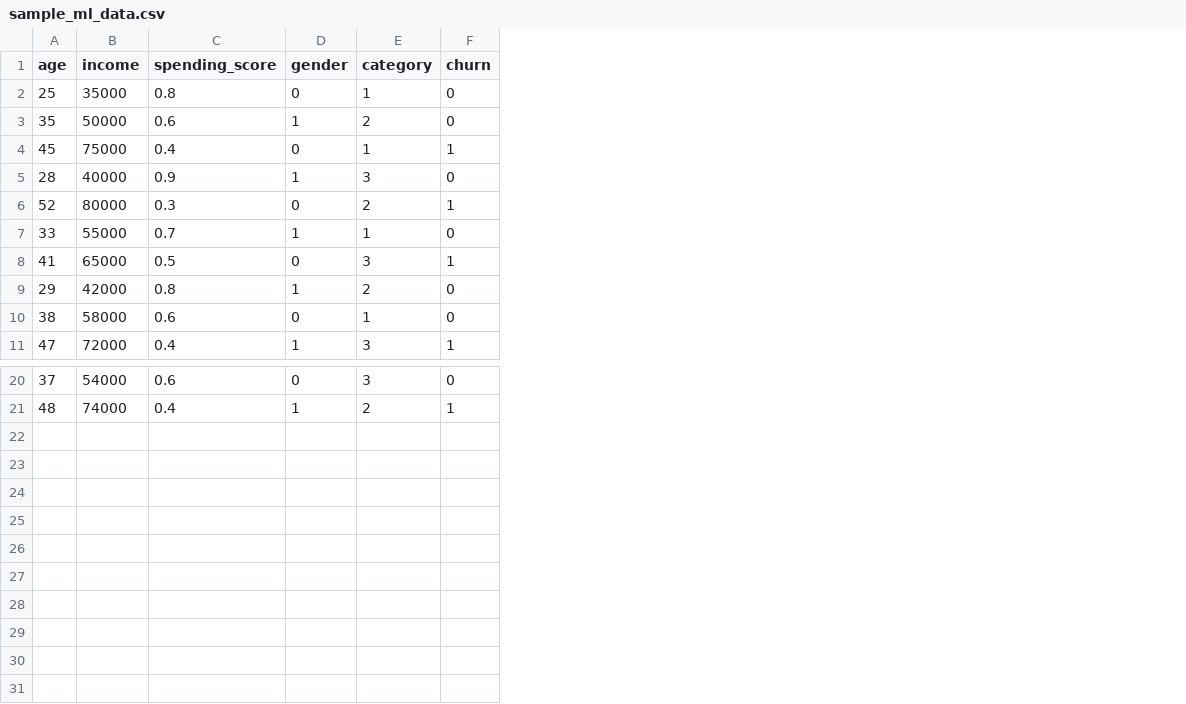
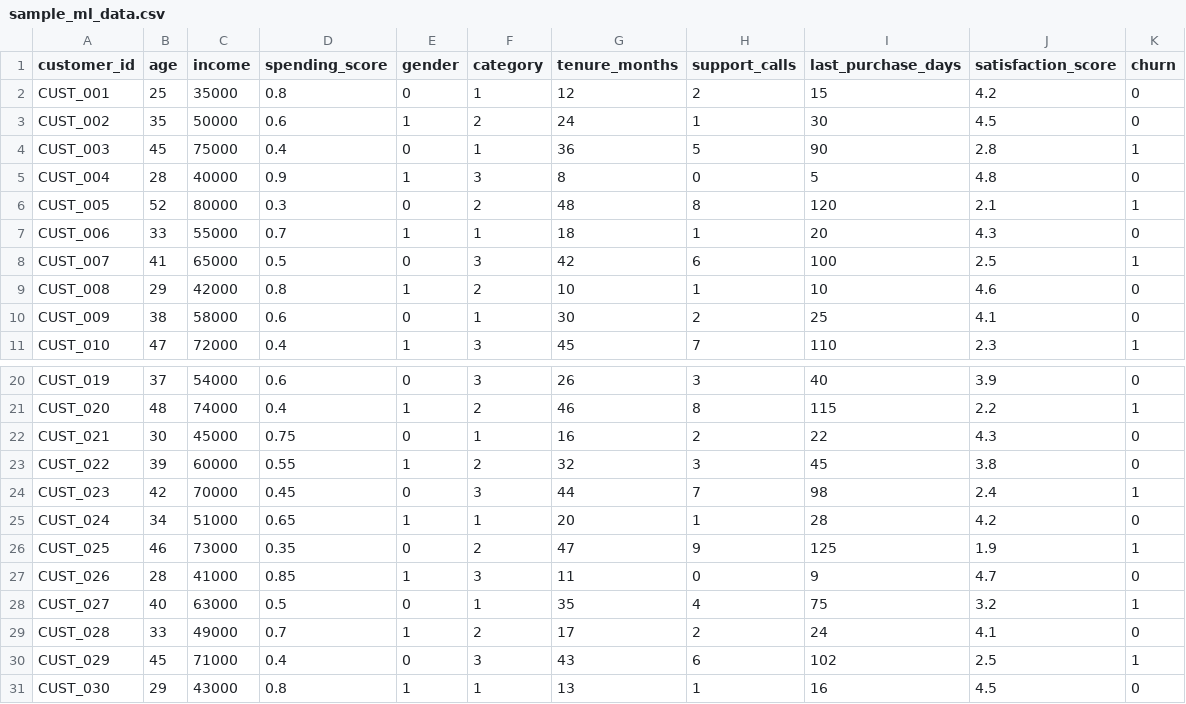
Before and after one commit to LeninPrakash41/mcn, a CSV file: examples/sample_ml_data.csv, drawn as a sheet; only a part is shown, gaps mark what is left out; the diff names each change by its address in the sheet, - before the commit and + after, or states it on an @@ line.

```diff
--- a/examples/sample_ml_data.csv
+++ b/examples/sample_ml_data.csv
+column A (customer_id), rows 2-11: CUST_001 | CUST_002 | CUST_003 | CUST_004 | CUST_005 | CUST_006 | CUST_007 | CUST_008 | CUST_009 | CUST_010; rows 20-21: CUST_019 | CUST_020
+column G (tenure_months), rows 2-11: 12 | 24 | 36 | 8 | 48 | 18 | 42 | 10 | 30 | 45; rows 20-21: 26 | 46
+column H (support_calls), rows 2-11: 2 | 1 | 5 | 0 | 8 | 1 | 6 | 1 | 2 | 7; rows 20-21: 3 | 8
+column I (last_purchase_days), rows 2-11: 15 | 30 | 90 | 5 | 120 | 20 | 100 | 10 | 25 | 110; rows 20-21: 40 | 115
+column J (satisfaction_score), rows 2-11: 4.2 | 4.5 | 2.8 | 4.8 | 2.1 | 4.3 | 2.5 | 4.6 | 4.1 | 2.3; rows 20-21: 3.9 | 2.2
+row 22: CUST_021 | 30 | 45000 | 0.75 | 0 | 1 | 16 | 2 | 22 | 4.3 | 0
+row 23: CUST_022 | 39 | 60000 | 0.55 | 1 | 2 | 32 | 3 | 45 | 3.8 | 0
+row 24: CUST_023 | 42 | 70000 | 0.45 | 0 | 3 | 44 | 7 | 98 | 2.4 | 1
+row 25: CUST_024 | 34 | 51000 | 0.65 | 1 | 1 | 20 | 1 | 28 | 4.2 | 0
+row 26: CUST_025 | 46 | 73000 | 0.35 | 0 | 2 | 47 | 9 | 125 | 1.9 | 1
+row 27: CUST_026 | 28 | 41000 | 0.85 | 1 | 3 | 11 | 0 | 9 | 4.7 | 0
+row 28: CUST_027 | 40 | 63000 | 0.5 | 0 | 1 | 35 | 4 | 75 | 3.2 | 1
+row 29: CUST_028 | 33 | 49000 | 0.7 | 1 | 2 | 17 | 2 | 24 | 4.1 | 0
+row 30: CUST_029 | 45 | 71000 | 0.4 | 0 | 3 | 43 | 6 | 102 | 2.5 | 1
+row 31: CUST_030 | 29 | 43000 | 0.8 | 1 | 1 | 13 | 1 | 16 | 4.5 | 0
```
Also changed, not shown: 13 other files.
